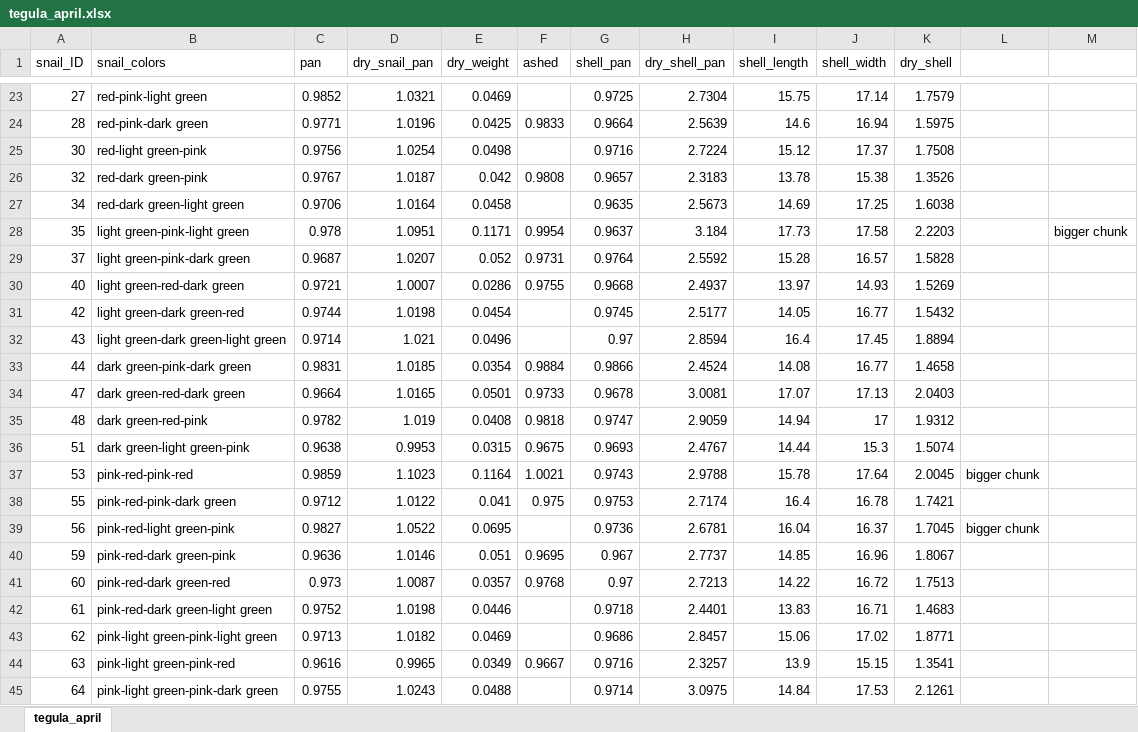
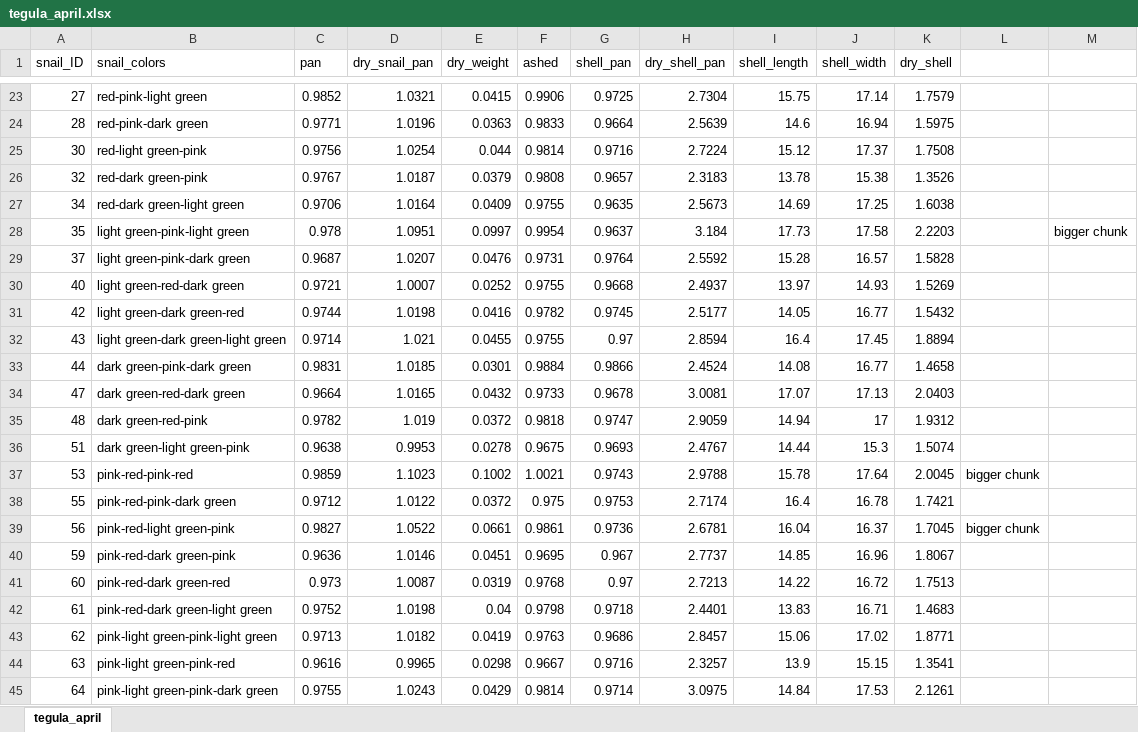
Before and after one commit to tenadhayalan/tegula_silvetia, an Excel workbook: Data/AFDW/tegula_april.xlsx, sheet tegula_april, drawn as a sheet; only a part is shown, gaps mark what is left out; values as stored, in another font and other column widths than the file's, no borders; the diff covers the shown part only; the diff names each change by its address in the sheet, - before the commit and + after, or states it on an @@ line.

Commit message:
updated weights

```diff
--- a/Data/AFDW/tegula_april.xlsx (sheet tegula_april)
+++ b/Data/AFDW/tegula_april.xlsx (sheet tegula_april)
-E23 (dry_weight): 0.0469
+E23 (dry_weight): 0.0415
-F23 (ashed): (empty)
+F23 (ashed): 0.9906
-E24 (dry_weight): 0.0425
+E24 (dry_weight): 0.0363
-E25 (dry_weight): 0.0498
+E25 (dry_weight): 0.044
-F25 (ashed): (empty)
+F25 (ashed): 0.9814
-E26 (dry_weight): 0.042
+E26 (dry_weight): 0.0379
-E27 (dry_weight): 0.0458
+E27 (dry_weight): 0.0409
-F27 (ashed): (empty)
+F27 (ashed): 0.9755
-E28 (dry_weight): 0.1171
+E28 (dry_weight): 0.0997
-E29 (dry_weight): 0.052
+E29 (dry_weight): 0.0476
-E30 (dry_weight): 0.0286
+E30 (dry_weight): 0.0252
-E31 (dry_weight): 0.0454
+E31 (dry_weight): 0.0416
-F31 (ashed): (empty)
+F31 (ashed): 0.9782
-E32 (dry_weight): 0.0496
+E32 (dry_weight): 0.0455
-F32 (ashed): (empty)
+F32 (ashed): 0.9755
-E33 (dry_weight): 0.0354
+E33 (dry_weight): 0.0301
-E34 (dry_weight): 0.0501
+E34 (dry_weight): 0.0432
-E35 (dry_weight): 0.0408
+E35 (dry_weight): 0.0372
-E36 (dry_weight): 0.0315
+E36 (dry_weight): 0.0278
-E37 (dry_weight): 0.1164
+E37 (dry_weight): 0.1002
-E38 (dry_weight): 0.041
+E38 (dry_weight): 0.0372
-E39 (dry_weight): 0.0695
+E39 (dry_weight): 0.0661
-F39 (ashed): (empty)
+F39 (ashed): 0.9861
-E40 (dry_weight): 0.051
+E40 (dry_weight): 0.0451
-E41 (dry_weight): 0.0357
+E41 (dry_weight): 0.0319
-E42 (dry_weight): 0.0446
+E42 (dry_weight): 0.04
-F42 (ashed): (empty)
+F42 (ashed): 0.9798
-E43 (dry_weight): 0.0469
+E43 (dry_weight): 0.0419
-F43 (ashed): (empty)
+F43 (ashed): 0.9763
-E44 (dry_weight): 0.0349
+E44 (dry_weight): 0.0298
-E45 (dry_weight): 0.0488
+E45 (dry_weight): 0.0429
-F45 (ashed): (empty)
+F45 (ashed): 0.9814
```
Also changed, not shown: 46 edited cells elsewhere in this sheet, Data/AFDW/tegula_may.xlsx, 11 other files.
